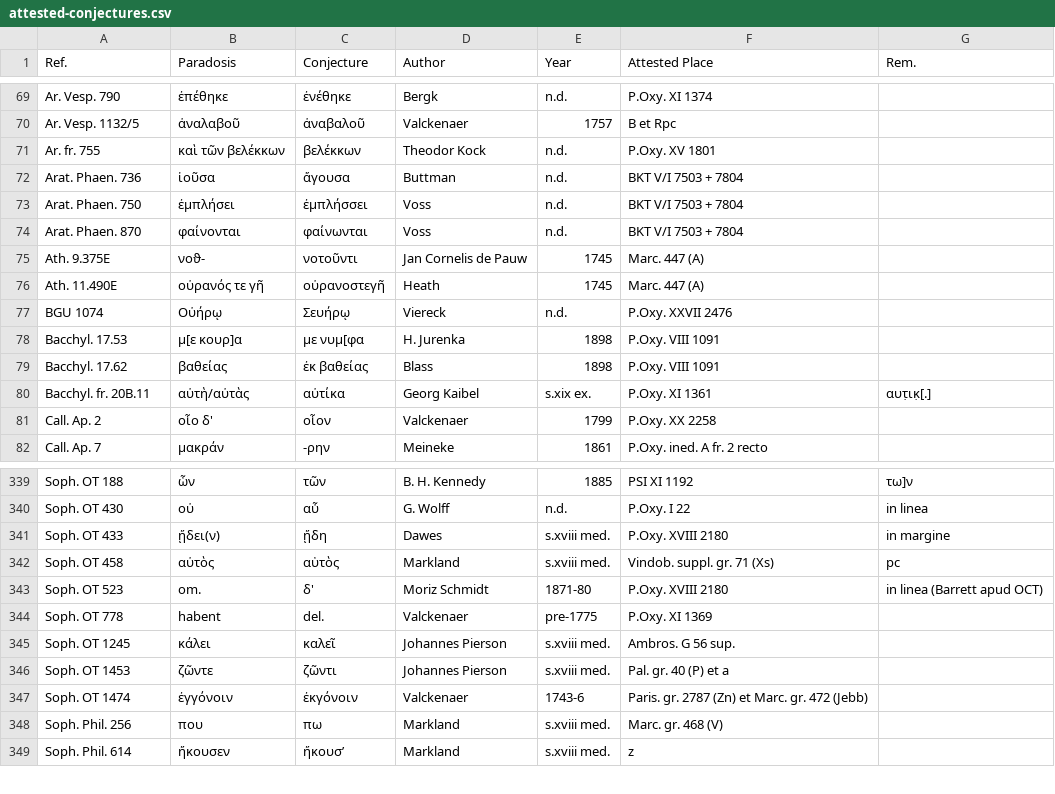
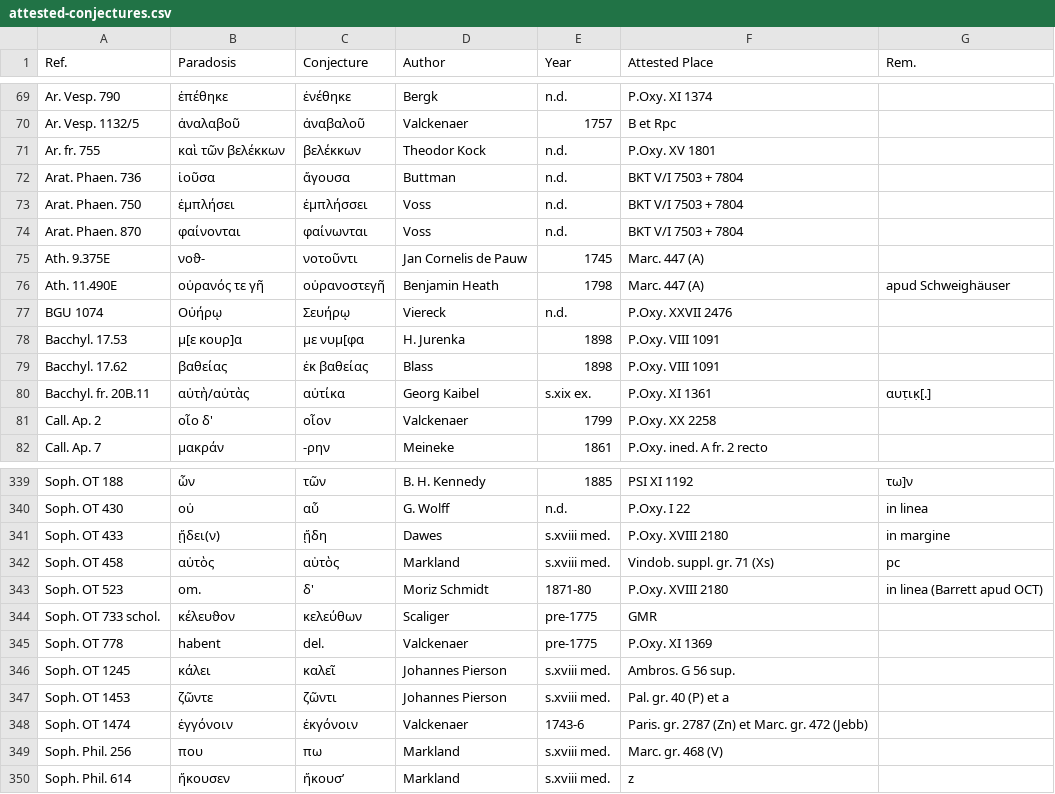
Before and after one commit to t18d/attested-conjectures, a CSV file: attested-conjectures.csv, drawn as a sheet; only a part is shown, gaps mark what is left out.

Commit message:
Update attested-conjectures.csv

```diff
--- a/attested-conjectures.csv
+++ b/attested-conjectures.csv
@@ -75,3 +75,3 @@ Arat. Phaen. 870,φαίνονται,φαίνωνται,Voss,n.d.,BKT V/I 7503 +
 Ath. 9.375E,νοϑ-,νοτοῦντι,Jan Cornelis de Pauw,1745,Marc. 447 (A),
-Ath. 11.490E,οὐρανός τε γῆ,οὐρανοστεγῆ,Heath,1745,Marc. 447 (A),
+Ath. 11.490E,οὐρανός τε γῆ,οὐρανοστεγῆ,Benjamin Heath,1798,Marc. 447 (A),apud Schweighäuser
 BGU 1074,Οὐήρῳ,Σευήρῳ,Viereck,n.d.,P.Oxy. XXVII 2476,
@@ -343,2 +343,3 @@ Soph. OT 458,αὐτὸς,αὑτὸς,Markland,s.xviii med.,Vindob. suppl. gr.
 Soph. OT 523,om.,δ',Moriz Schmidt,1871-80,P.Oxy. XVIII 2180,in linea (Barrett apud OCT)
+Soph. OT 733 schol.,κέλευϑον,κελεύθων,Scaliger,pre-1775,GMR,
 Soph. OT 778,habent,del.,Valckenaer,pre-1775,P.Oxy. XI 1369,
```
